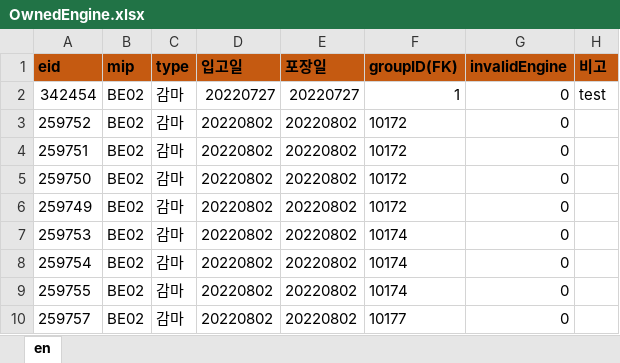
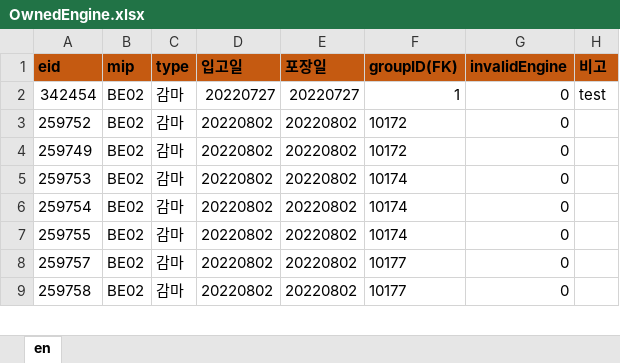
Before and after one commit to Hojun1123/InventoryManagement, an Excel workbook: DB/OwnedEngine.xlsx, sheet en, drawn as a sheet; only a part is shown; the shorter side is filled out with more unchanged rows; values as stored, in another font and other column widths than the file's, no borders; the diff names each change by its address in the sheet, - before the commit and + after, or states it on an @@ line.

```diff
--- a/DB/OwnedEngine.xlsx (sheet en)
+++ b/DB/OwnedEngine.xlsx (sheet en)
-row 4: 259751 | BE02 | 감마 | 20220802 | 20220802 | 10172 | 0
-row 5: 259750 | BE02 | 감마 | 20220802 | 20220802 | 10172 | 0
```
Also changed, not shown: DB/barcode.xlsx, 5 other files.
